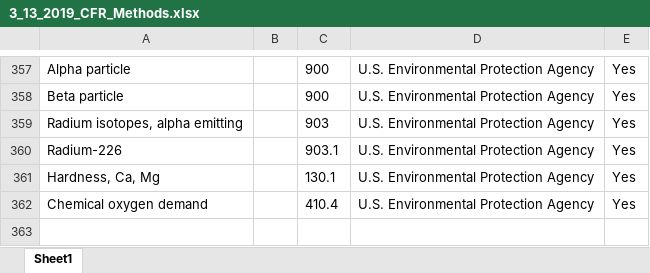
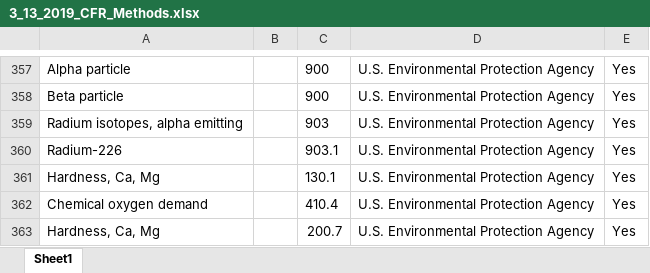
Before and after one commit to OR-Dept-Environmental-Quality/EDD_Data_QC, an Excel workbook: 3_13_2019_CFR_Methods.xlsx, sheet Sheet1, drawn as a sheet; only a part is shown, gaps mark what is left out; values as stored, in another font and other column widths than the file's, no borders; the diff names each change by its address in the sheet, - before the commit and + after, or states it on an @@ line.

Commit message:
Updated methods

```diff
--- a/3_13_2019_CFR_Methods.xlsx (sheet Sheet1)
+++ b/3_13_2019_CFR_Methods.xlsx (sheet Sheet1)
+row 363: Hardness, Ca, Mg |  | 200.7 | U.S. Environmental Protection Agency | Yes
```
